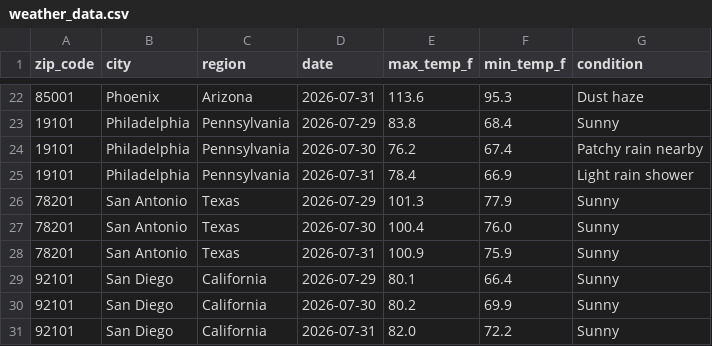
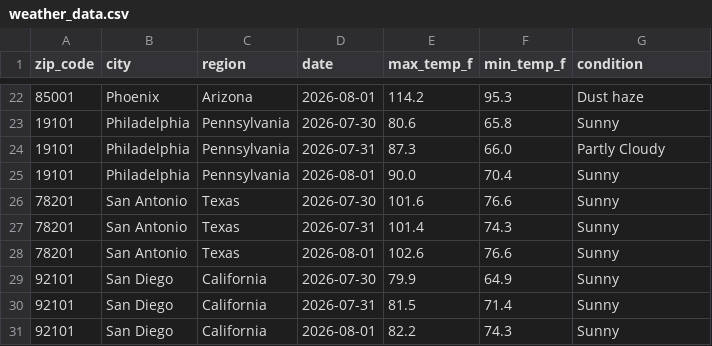
Before and after one commit to yjoe2027/weather-api-pipeline, a CSV file: weather_data.csv, drawn as a sheet; only a part is shown, gaps mark what is left out; the diff covers the shown part only.

```diff
--- a/weather_data.csv
+++ b/weather_data.csv
@@ -22,10 +22,10 @@ zip_code,city,region,date,max_temp_f,min_temp_f,condition
-85001,Phoenix,Arizona,2026-07-31,113.6,95.3,Dust haze
-19101,Philadelphia,Pennsylvania,2026-07-29,83.8,68.4,Sunny
-19101,Philadelphia,Pennsylvania,2026-07-30,76.2,67.4,Patchy rain nearby
-19101,Philadelphia,Pennsylvania,2026-07-31,78.4,66.9,Light rain shower
-78201,San Antonio,Texas,2026-07-29,101.3,77.9,Sunny
-78201,San Antonio,Texas,2026-07-30,100.4,76.0,Sunny
-78201,San Antonio,Texas,2026-07-31,100.9,75.9,Sunny
-92101,San Diego,California,2026-07-29,80.1,66.4,Sunny
-92101,San Diego,California,2026-07-30,80.2,69.9,Sunny
-92101,San Diego,California,2026-07-31,82.0,72.2,Sunny
+85001,Phoenix,Arizona,2026-08-01,114.2,95.3,Dust haze
+19101,Philadelphia,Pennsylvania,2026-07-30,80.6,65.8,Sunny
+19101,Philadelphia,Pennsylvania,2026-07-31,87.3,66.0,Partly Cloudy
+19101,Philadelphia,Pennsylvania,2026-08-01,90.0,70.4,Sunny
+78201,San Antonio,Texas,2026-07-30,101.6,76.6,Sunny
+78201,San Antonio,Texas,2026-07-31,101.4,74.3,Sunny
+78201,San Antonio,Texas,2026-08-01,102.6,76.6,Sunny
+92101,San Diego,California,2026-07-30,79.9,64.9,Sunny
+92101,San Diego,California,2026-07-31,81.5,71.4,Sunny
+92101,San Diego,California,2026-08-01,82.2,74.3,Sunny
```
Also changed, not shown: 155 edited cells elsewhere in this file.
